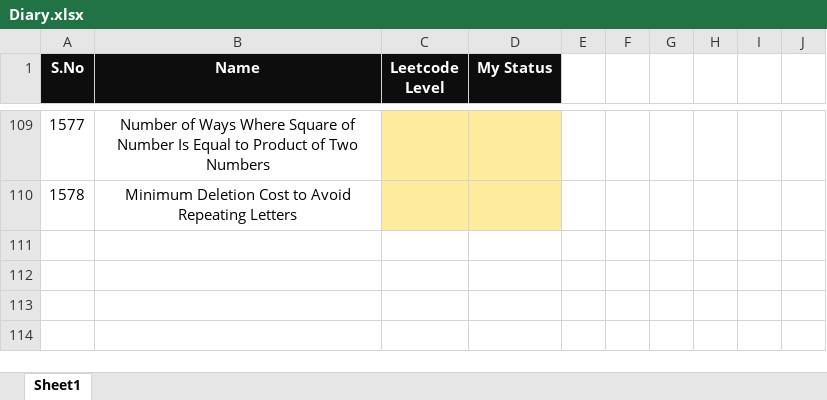
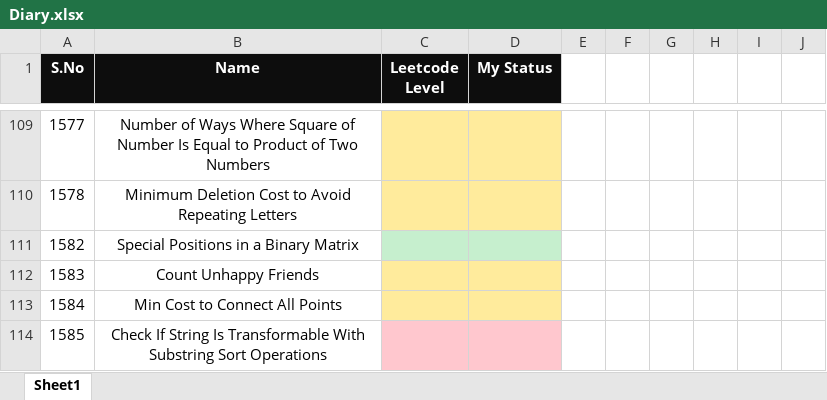
Before and after one commit to K-G-PRAJWAL/Leetcode, an Excel workbook: Diary.xlsx, sheet Sheet1, drawn as a sheet; only a part is shown, gaps mark what is left out; values as stored, in another font and other column widths than the file's, no borders; the diff names each change by its address in the sheet, - before the commit and + after, or states it on an @@ line.

```diff
--- a/Diary.xlsx (sheet Sheet1)
+++ b/Diary.xlsx (sheet Sheet1)
+row 111: 1582 | Special Positions in a Binary Matrix
+row 112: 1583 | Count Unhappy Friends
+row 113: 1584 | Min Cost to Connect All Points
+row 114: 1585 | Check If String Is Transformable With Substring Sort Operations
```
Also changed, not shown: 4 other files.
